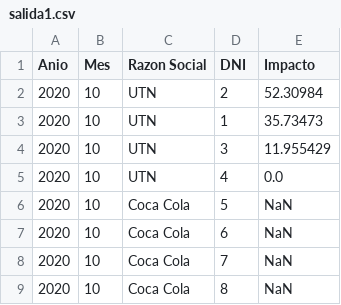
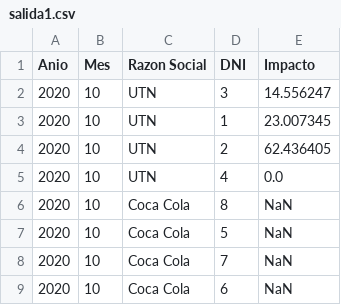
Before and after one commit to SebasCafiero/huella-carbono-sw, a CSV file: src/main/resources/salida1.csv, drawn as a sheet.

```diff
--- a/src/main/resources/salida1.csv
+++ b/src/main/resources/salida1.csv
@@ -1,9 +1,9 @@
 Anio, Mes, Razon Social, DNI, Impacto
-2020, 10, UTN, 2, 52.30984
-2020, 10, UTN, 1, 35.73473
-2020, 10, UTN, 3, 11.955429
+2020, 10, UTN, 3, 14.556247
+2020, 10, UTN, 1, 23.007345
+2020, 10, UTN, 2, 62.436405
 2020, 10, UTN, 4, 0.0
+2020, 10, Coca Cola, 8, NaN
 2020, 10, Coca Cola, 5, NaN
+2020, 10, Coca Cola, 7, NaN
 2020, 10, Coca Cola, 6, NaN
-2020, 10, Coca Cola, 7, NaN
-2020, 10, Coca Cola, 8, NaN
```
Also changed, not shown: src/main/resources/salida2.csv, src/main/resources/trayectos.csv, 9 other files.
